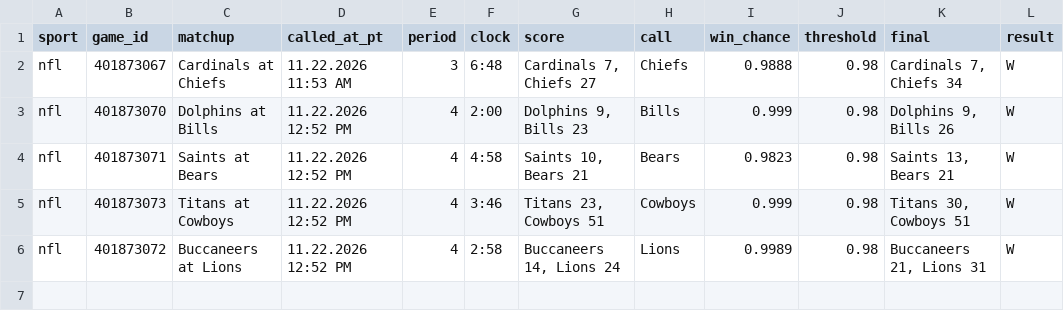
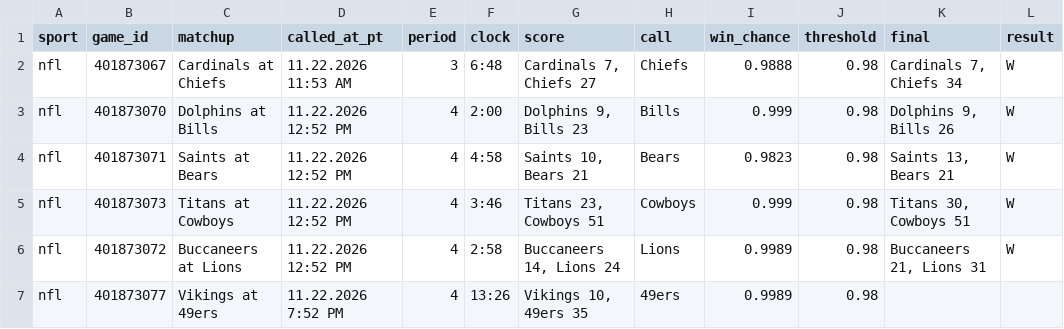
Before and after one commit to stardust1327/sports-engines, a CSV file: results/live_calls_2026-11-22.csv, drawn as a sheet; the diff names each change by its address in the sheet, - before the commit and + after, or states it on an @@ line.

```diff
--- a/results/live_calls_2026-11-22.csv
+++ b/results/live_calls_2026-11-22.csv
+row 7: nfl | 401873077 | Vikings at 49ers | 11.22.2026 7:52 PM | 4 | 13:26 | Vikings 10, 49ers 35 | 49ers | 0.9989 | 0.98
```
